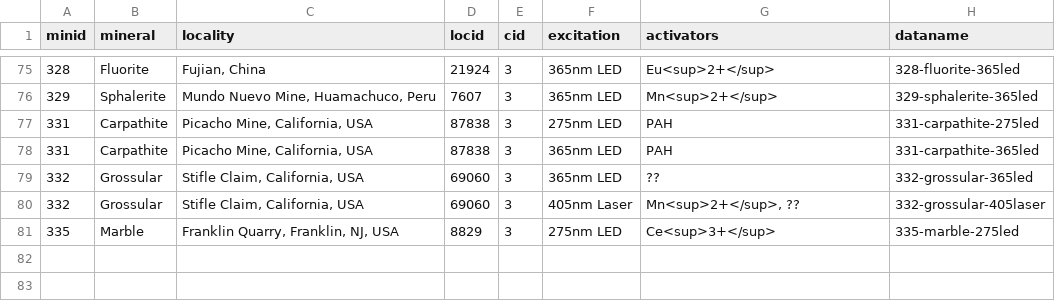
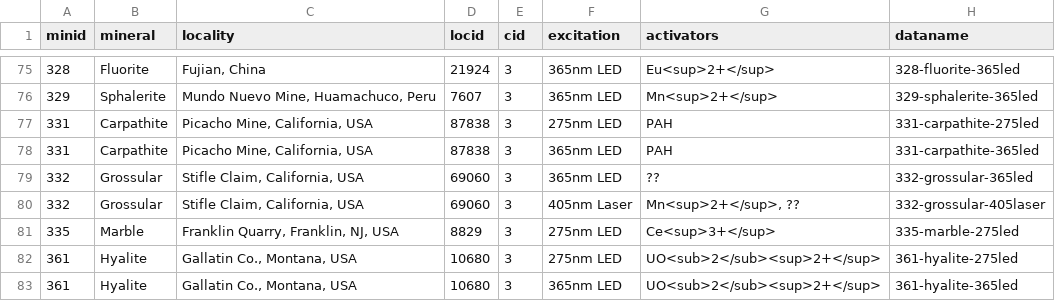
Before and after one commit to SimoneCnt/simonecnt.github.io, a CSV file: _data/flspectra.csv, drawn as a sheet; only a part is shown, gaps mark what is left out; the diff names each change by its address in the sheet, - before the commit and + after, or states it on an @@ line.

Commit message:
Add minerals

```diff
--- a/_data/flspectra.csv
+++ b/_data/flspectra.csv
+row 82: 361 | Hyalite | Gallatin Co., Montana, USA | 10680 | 3 | 275nm LED | UO<sub>2</sub><sup>2+</sup> | 361-hyalite-275led
+row 83: 361 | Hyalite | Gallatin Co., Montana, USA | 10680 | 3 | 365nm LED | UO<sub>2</sub><sup>2+</sup> | 361-hyalite-365led
```
Also changed, not shown: 13 other files.
